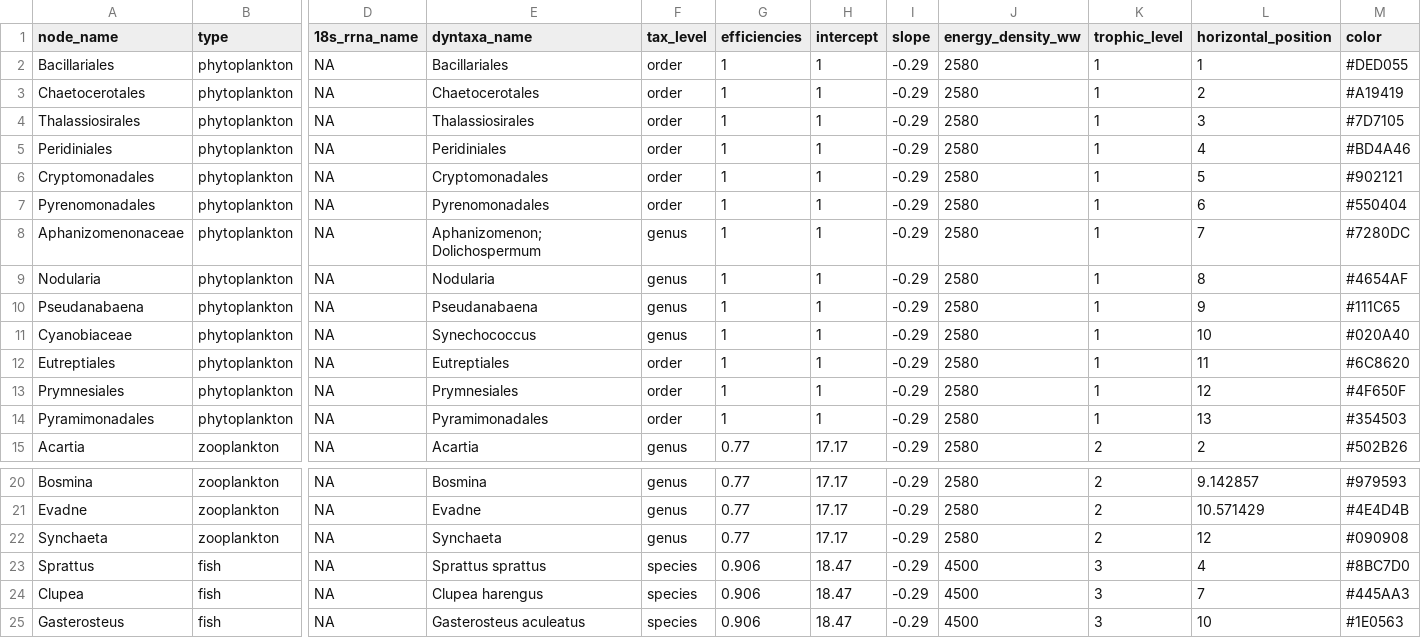
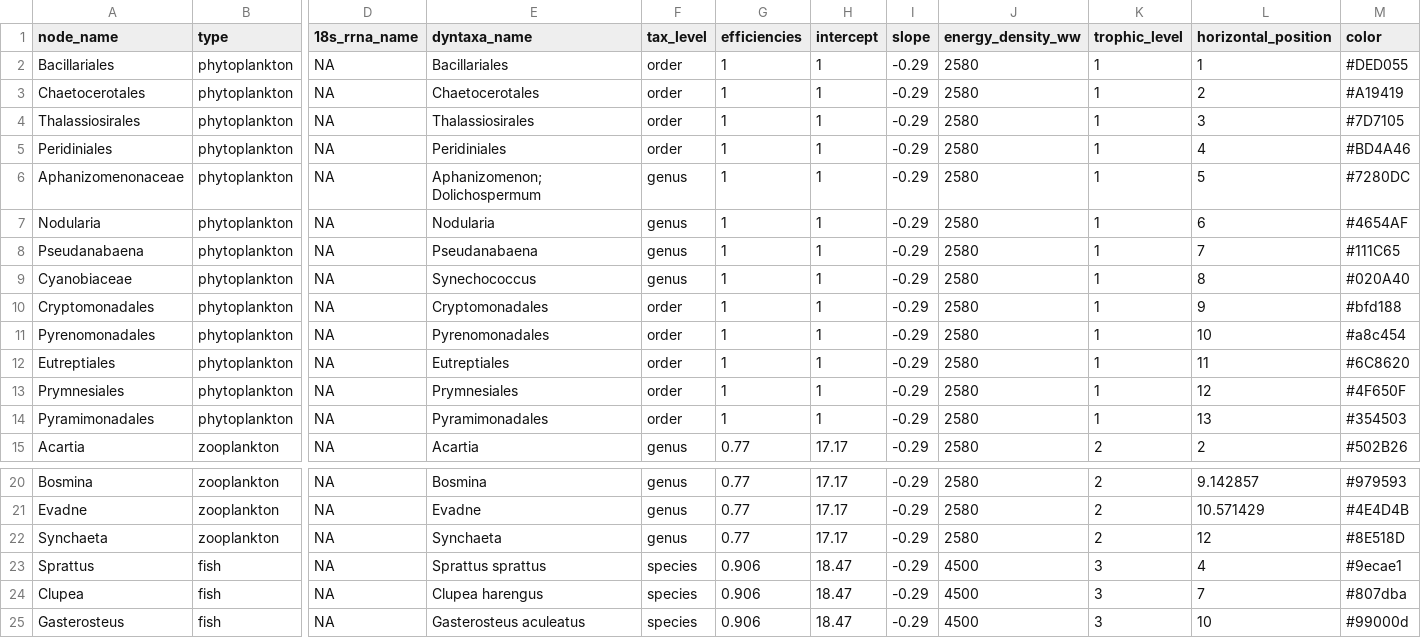
Before and after one commit to KMGJan/DNA2FLUX, a CSV file: data/raw/node_data.csv, drawn as a sheet; only a part is shown, gaps mark what is left out; removed rows and columns are numbered as before the commit, all else as after; rows hold the shown columns only; the diff names each change by its address in the sheet, - before the commit and + after, or states it on an @@ line.

```diff
--- a/data/raw/node_data.csv
+++ b/data/raw/node_data.csv
-row 6: Cryptomonadales | phytoplankton | NA | Cryptomonadales | order | 1 | 1 | -0.29 | 2580 | 1 | 5 | #902121
-row 7: Pyrenomonadales | phytoplankton | NA | Pyrenomonadales | order | 1 | 1 | -0.29 | 2580 | 1 | 6 | #550404
-L6 (horizontal_position): 7
+L6 (horizontal_position): 5
-L7 (horizontal_position): 8
+L7 (horizontal_position): 6
-L8 (horizontal_position): 9
+L8 (horizontal_position): 7
-L9 (horizontal_position): 10
+L9 (horizontal_position): 8
+row 10: Cryptomonadales | phytoplankton | NA | Cryptomonadales | order | 1 | 1 | -0.29 | 2580 | 1 | 9 | #bfd188
+row 11: Pyrenomonadales | phytoplankton | NA | Pyrenomonadales | order | 1 | 1 | -0.29 | 2580 | 1 | 10 | #a8c454
-M22 (color): #090908
+M22 (color): #8E518D
-M23 (color): #8BC7D0
+M23 (color): #9ecae1
-M24 (color): #445AA3
+M24 (color): #807dba
-M25 (color): #1E0563
+M25 (color): #99000d
```
Also changed, not shown: 2 other files.
